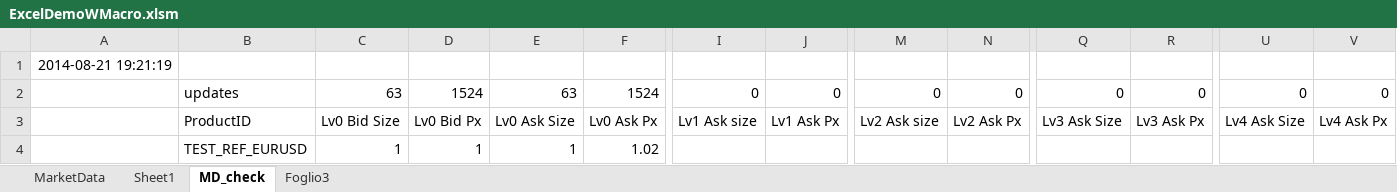
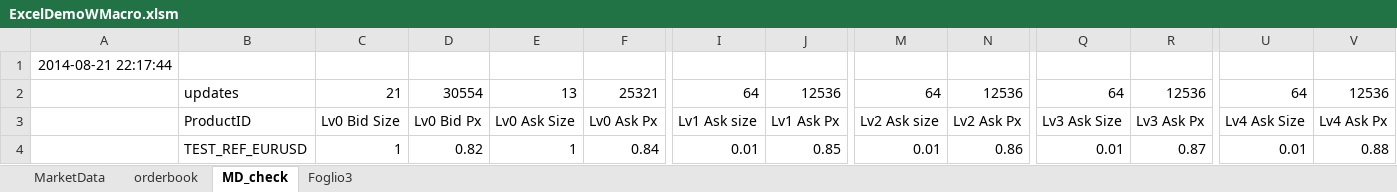
Before and after one commit to yatsdev/AllGoTrading, an Excel workbook: yats/config/ExcelDemoWMacro.xlsm, sheet MD_check, drawn as a sheet; only a part is shown, gaps mark what is left out; values as stored, in another font and other column widths than the file's, no borders; charts and pictures not drawn; the diff covers the shown part only; the diff names each change by its address in the sheet, - before the commit and + after, or states it on an @@ line.

Commit message:
orderbook in excel

```diff
--- a/yats/config/ExcelDemoWMacro.xlsm (sheet MD_check)
+++ b/yats/config/ExcelDemoWMacro.xlsm (sheet MD_check)
-sheet tab: Sheet1
+sheet tab: orderbook
-A1: 2014-08-21 19:21:19
+A1: 2014-08-21 22:17:44
-C2: 63
+C2: 21
-D2: 1524
+D2: 30554
-E2: 63
+E2: 13
-F2: 1524
+F2: 25321
-I2: 0
+I2: 64
-J2: 0
+J2: 12536
-M2: 0
+M2: 64
-N2: 0
+N2: 12536
-Q2: 0
+Q2: 64
-R2: 0
+R2: 12536
-U2: 0
+U2: 64
-V2: 0
+V2: 12536
-D4: 1
+D4: 0.82
-F4: 1.02
+F4: 0.84
-I4: (empty)
+I4: 0.01
-J4: (empty)
+J4: 0.85
-M4: (empty)
+M4: 0.01
-N4: (empty)
+N4: 0.86
-Q4: (empty)
+Q4: 0.01
-R4: (empty)
+R4: 0.87
-U4: (empty)
+U4: 0.01
-V4: (empty)
+V4: 0.88
```
Also changed, not shown: 1220 edited cells elsewhere in this sheet, sheet MarketData, sheet orderbook, 3 other files.
